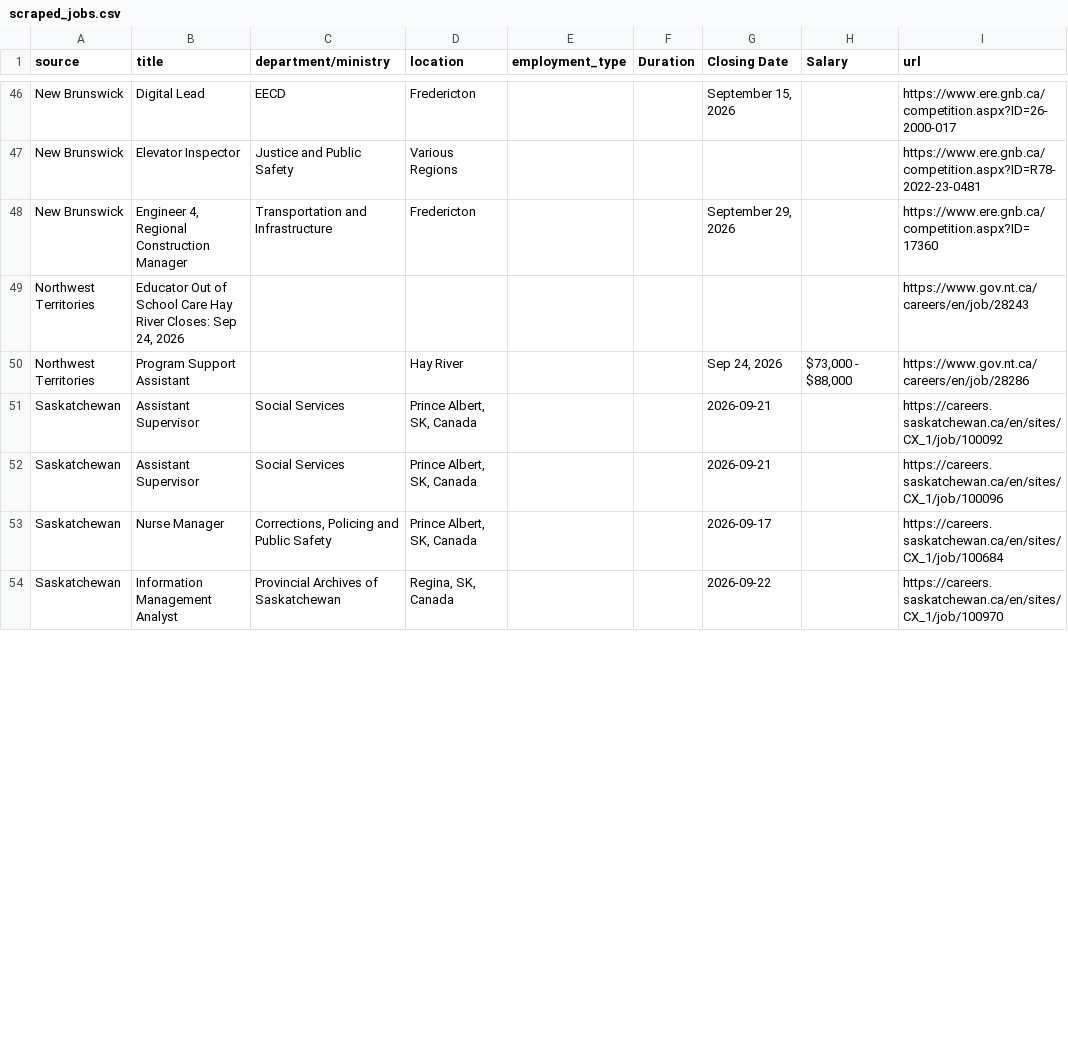
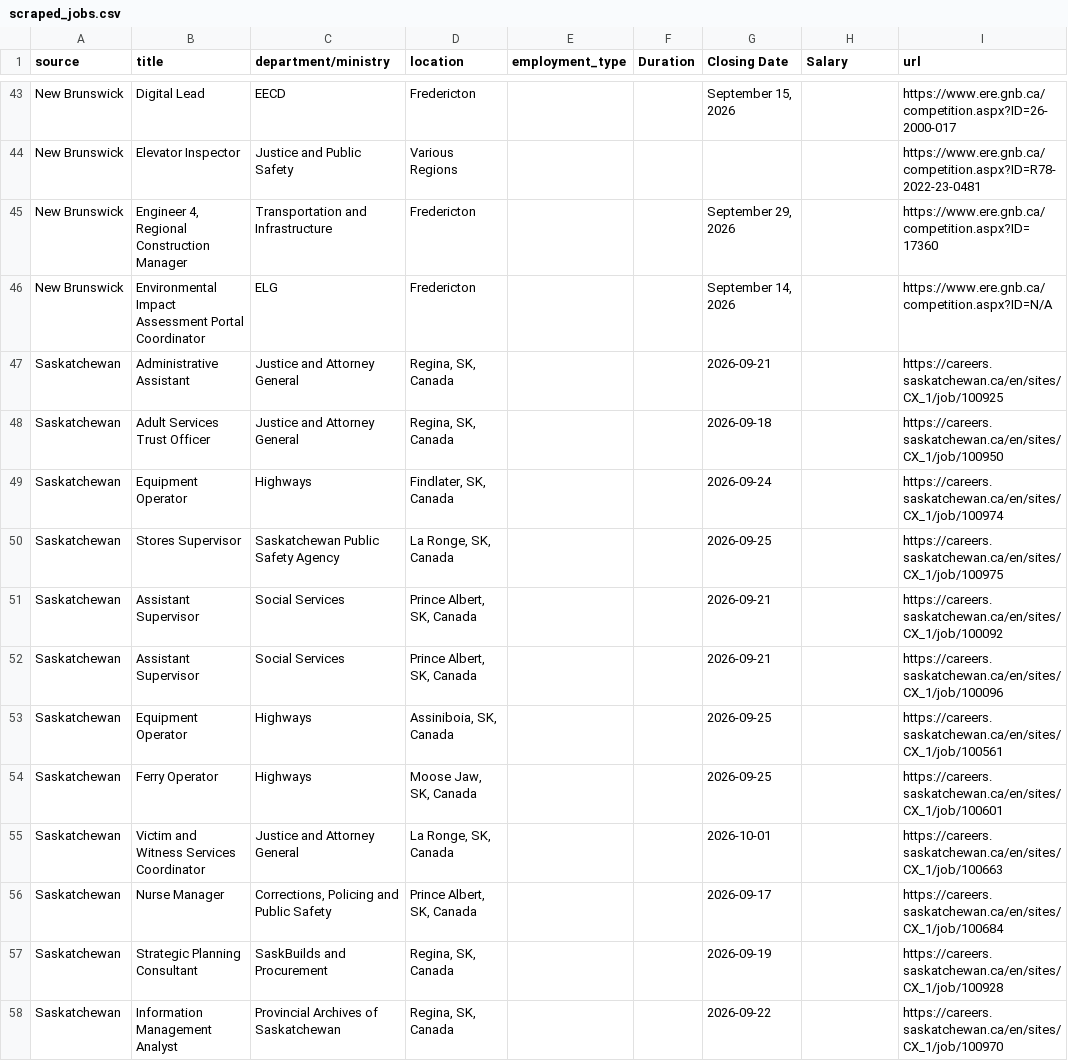
Before and after one commit to Glocal-Open-Source/showcase, a CSV file: scripts/scraped_jobs.csv, drawn as a sheet; only a part is shown, gaps mark what is left out; the diff covers the shown part only.

```diff
--- a/scripts/scraped_jobs.csv
+++ b/scripts/scraped_jobs.csv
@@ -48,7 +45,14 @@ New Brunswick,Elevator Inspector,Justice and Public Safety,Various Regions,,,,,h
 New Brunswick,"Engineer 4, Regional Construction Manager",Transportation and Infrastructure,Fredericton,,,"September 29, 2026",,https://www.ere.gnb.ca/competition.aspx?ID=17360
-Northwest Territories,"Educator Out of School Care Hay River Closes: Sep 24, 2026",,,,,,,https://www.gov.nt.ca/careers/en/job/28243
-Northwest Territories,Program Support Assistant,,Hay River,,,"Sep 24, 2026","$73,000 - $88,000",https://www.gov.nt.ca/careers/en/job/28286
+New Brunswick,Environmental Impact Assessment Portal Coordinator,ELG,Fredericton,,,"September 14, 2026",,https://www.ere.gnb.ca/competition.aspx?ID=N/A
+Saskatchewan,Administrative Assistant,Justice and Attorney General,"Regina, SK, Canada",,,2026-09-21,,https://careers.saskatchewan.ca/en/sites/CX_1/job/100925
+Saskatchewan,Adult Services Trust Officer,Justice and Attorney General,"Regina, SK, Canada",,,2026-09-18,,https://careers.saskatchewan.ca/en/sites/CX_1/job/100950
+Saskatchewan,Equipment Operator,Highways,"Findlater, SK, Canada",,,2026-09-24,,https://careers.saskatchewan.ca/en/sites/CX_1/job/100974
+Saskatchewan,Stores Supervisor,Saskatchewan Public Safety Agency,"La Ronge, SK, Canada",,,2026-09-25,,https://careers.saskatchewan.ca/en/sites/CX_1/job/100975
 Saskatchewan,Assistant Supervisor,Social Services,"Prince Albert, SK, Canada",,,2026-09-21,,https://careers.saskatchewan.ca/en/sites/CX_1/job/100092
 Saskatchewan,Assistant Supervisor,Social Services,"Prince Albert, SK, Canada",,,2026-09-21,,https://careers.saskatchewan.ca/en/sites/CX_1/job/100096
+Saskatchewan,Equipment Operator,Highways,"Assiniboia, SK, Canada",,,2026-09-25,,https://careers.saskatchewan.ca/en/sites/CX_1/job/100561
+Saskatchewan,Ferry Operator,Highways,"Moose Jaw, SK, Canada",,,2026-09-25,,https://careers.saskatchewan.ca/en/sites/CX_1/job/100601
+Saskatchewan,Victim and Witness Services Coordinator,Justice and Attorney General,"La Ronge, SK, Canada",,,2026-10-01,,https://careers.saskatchewan.ca/en/sites/CX_1/job/100663
 Saskatchewan,Nurse Manager,"Corrections, Policing and Public Safety","Prince Albert, SK, Canada",,,2026-09-17,,https://careers.saskatchewan.ca/en/sites/CX_1/job/100684
+Saskatchewan,Strategic Planning Consultant,SaskBuilds and Procurement,"Regina, SK, Canada",,,2026-09-19,,https://careers.saskatchewan.ca/en/sites/CX_1/job/100928
 Saskatchewan,Information Management Analyst,Provincial Archives of Saskatchewan,"Regina, SK, Canada",,,2026-09-22,,https://careers.saskatchewan.ca/en/sites/CX_1/job/100970
```
Also changed, not shown: 3 added rows, 10 removed rows, 3 moved rows and 10 edited cells elsewhere in this file, 1 other file.
